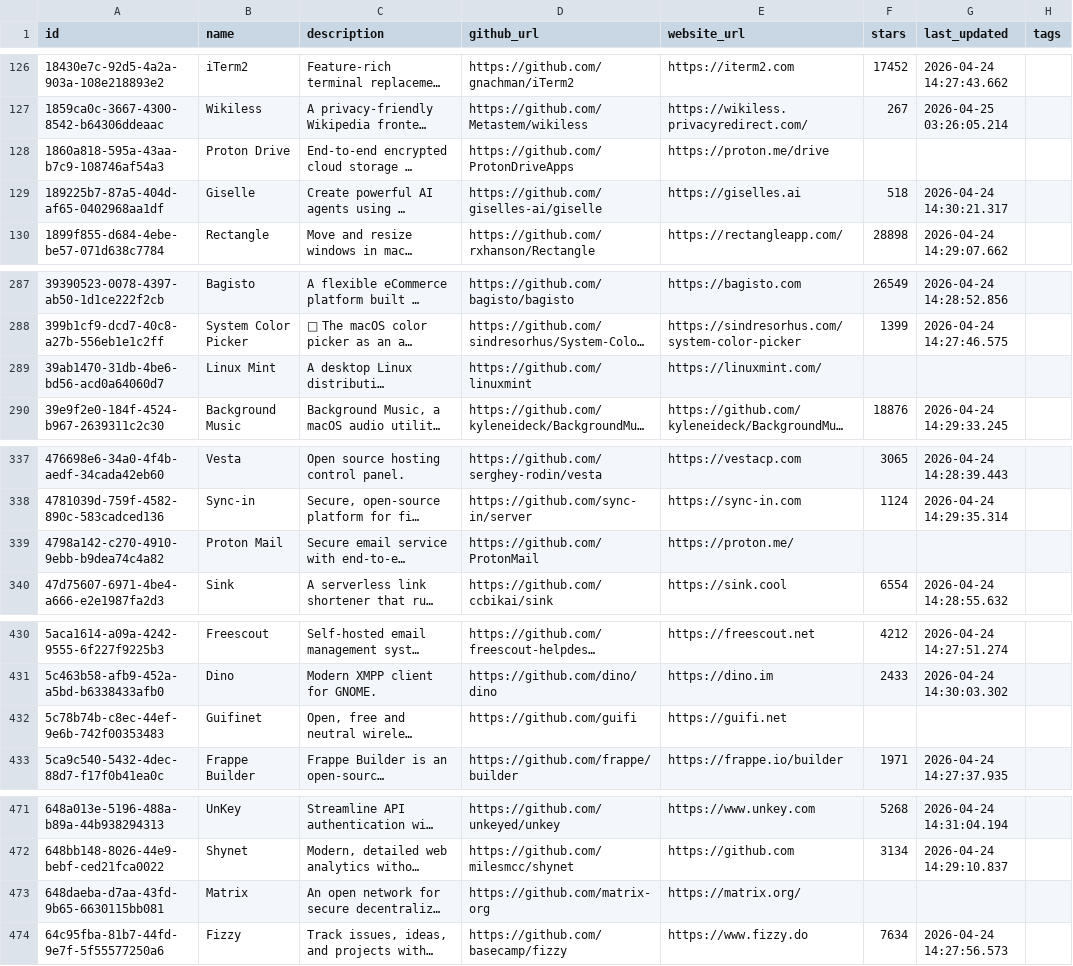
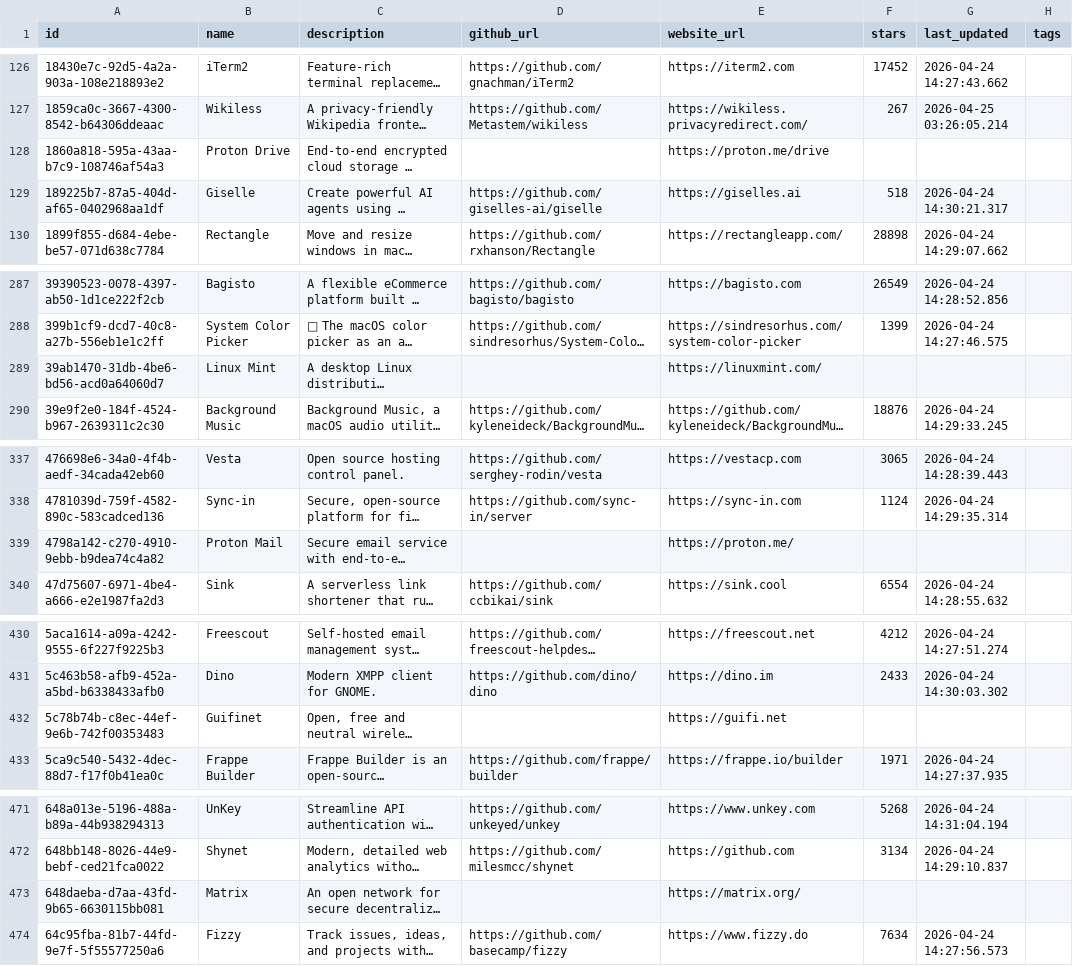
Before and after one commit to i-ayushsingh/oss-tools-dataset, a CSV file: data/tools.csv, drawn as a sheet; only a part is shown, gaps mark what is left out; long unchanged cells end in …; the diff covers the shown part only; the diff names each change by its address in the sheet, - before the commit and + after, or states it on an @@ line.

Commit message:
fix: clear invalid org-level github_urls, fix emoji encoding in validator

```diff
--- a/data/tools.csv
+++ b/data/tools.csv
-D128 (github_url): https://github.com/ProtonDriveApps
+D128 (github_url): (empty)
-D289 (github_url): https://github.com/linuxmint
+D289 (github_url): (empty)
-D339 (github_url): https://github.com/ProtonMail
+D339 (github_url): (empty)
-D432 (github_url): https://github.com/guifi
+D432 (github_url): (empty)
-D473 (github_url): https://github.com/matrix-org
+D473 (github_url): (empty)
```
Also changed, not shown: 7 edited cells elsewhere in this file, 2 other files.
